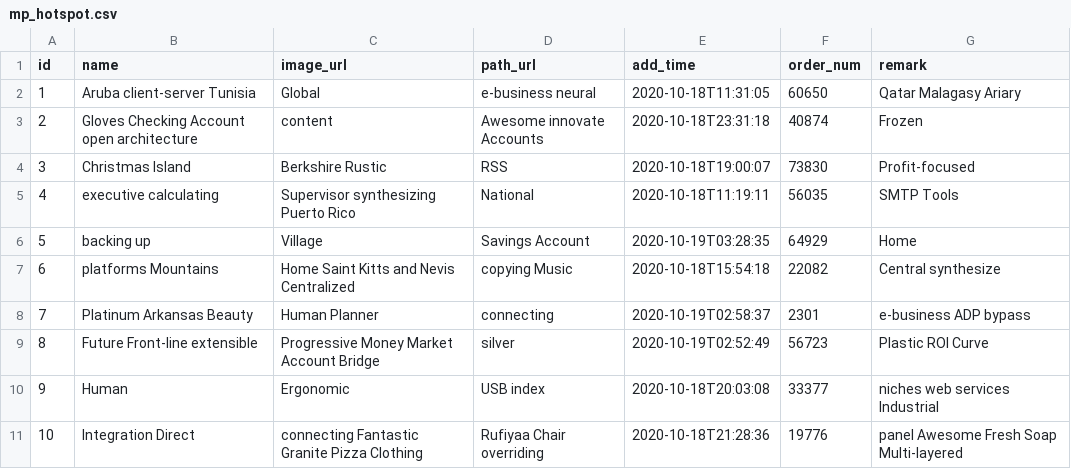
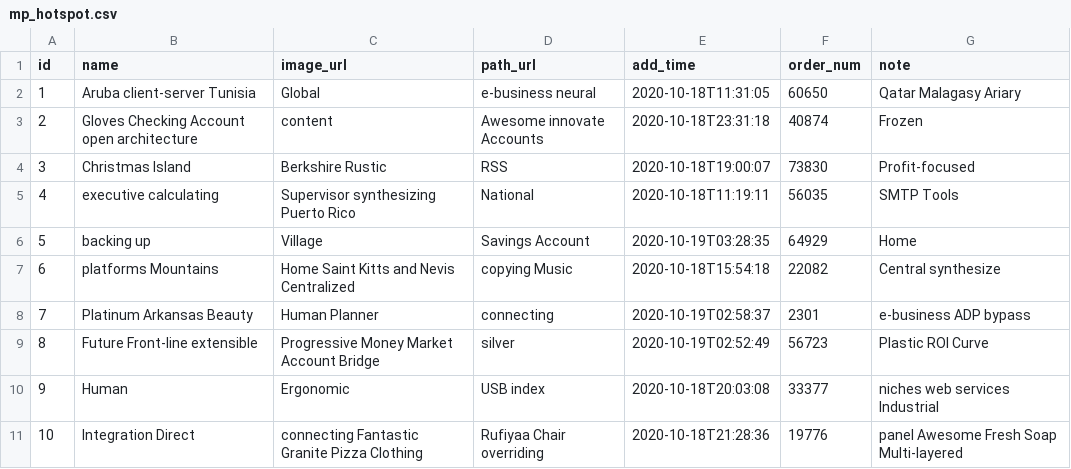
Before and after one commit to bit-star/jhibase, a CSV file: src/main/resources/config/liquibase/fake-data/mp_hotspot.csv, drawn as a sheet.

```diff
--- a/src/main/resources/config/liquibase/fake-data/mp_hotspot.csv
+++ b/src/main/resources/config/liquibase/fake-data/mp_hotspot.csv
@@ -1,2 +1,2 @@
-id;name;image_url;path_url;add_time;order_num;remark
+id;name;image_url;path_url;add_time;order_num;note
 1;Aruba client-server Tunisia;Global;e-business neural;2020-10-18T11:31:05;60650;Qatar Malagasy Ariary
```
Also changed, not shown: 10 other files.
